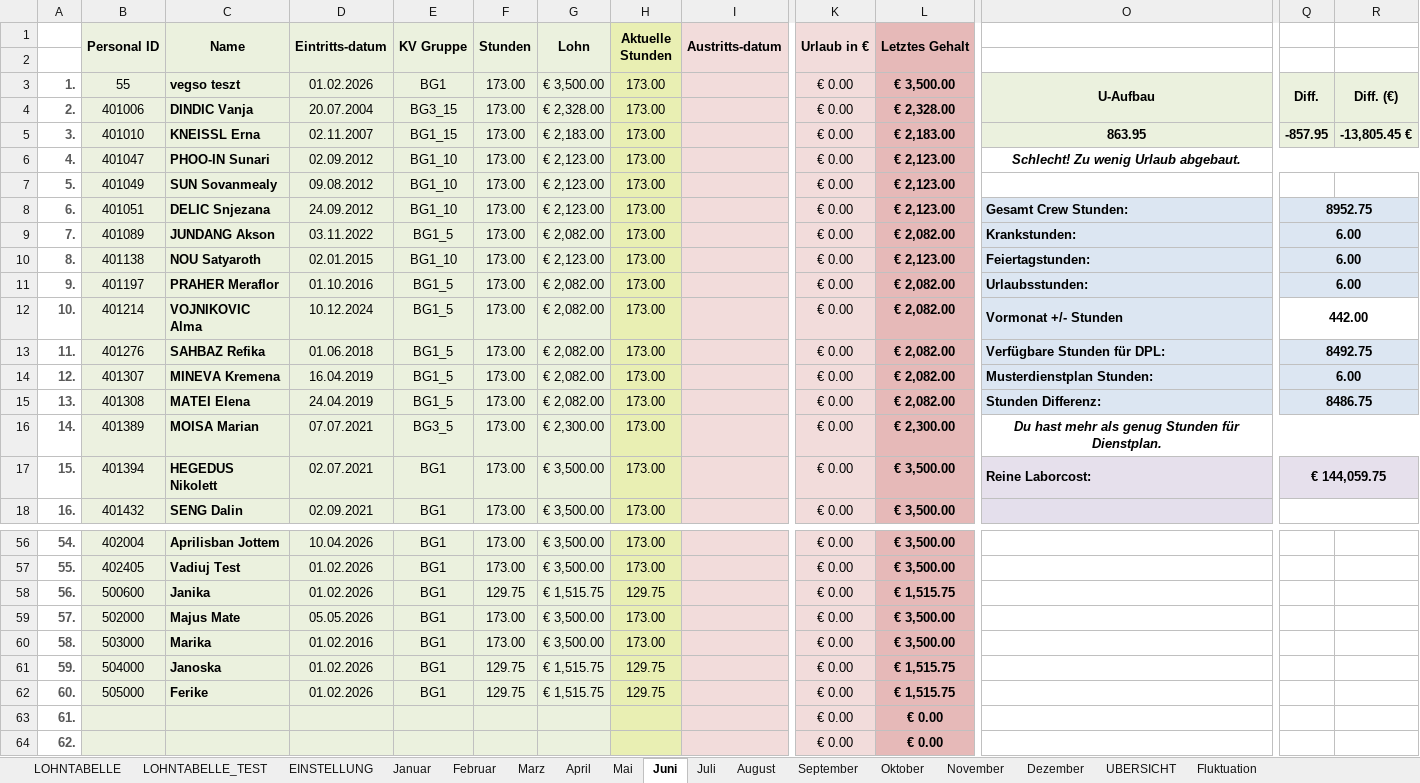
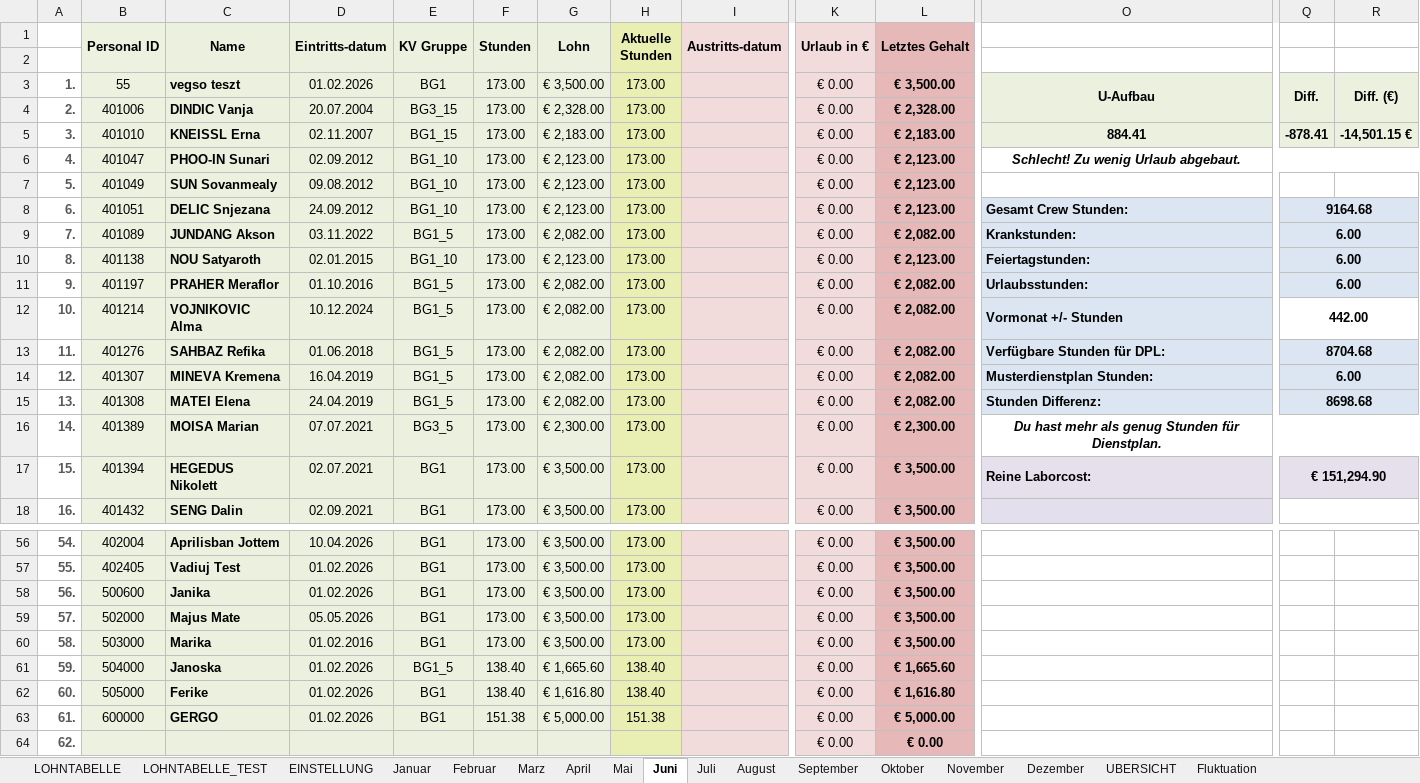
Before and after one commit to AdamNagyMcD/PERSONALSHEET_DEV, an Excel workbook: Personalsheet.xlsm, sheet Juni, drawn as a sheet; only a part is shown, gaps mark what is left out; values as stored, in another font and other column widths than the file's, no borders; charts and pictures not drawn; the diff covers the shown part only; the diff names each change by its address in the sheet, - before the commit and + after, or states it on an @@ line.

```diff
--- a/Personalsheet.xlsm (sheet Juni)
+++ b/Personalsheet.xlsm (sheet Juni)
-O5: 863.95
+O5: 884.41
-Q5: -857.95
+Q5: -878.41
-R5: -13,805.45 €
+R5: -14,501.15 €
-Q8: 8952.75
+Q8: 9164.68
-Q13: 8492.75
+Q13: 8704.68
-Q15: 8486.75
+Q15: 8698.68
-Q17: € 144,059.75
+Q17: € 151,294.90
-F58 (Stunden): 129.75
+F58 (Stunden): 173.00
-G58 (Lohn): € 1,515.75
+G58 (Lohn): € 3,500.00
-H58 (Aktuelle Stunden): 129.75
+H58 (Aktuelle Stunden): 173.00
-L58 (Letztes Gehalt): € 1,515.75
+L58 (Letztes Gehalt): € 3,500.00
-E61 (KV Gruppe): BG1
+E61 (KV Gruppe): BG1_5
-F61:F62 (Stunden): 129.75
+F61:F62 (Stunden): 138.40
-G61 (Lohn): € 1,515.75
+G61 (Lohn): € 1,665.60
-H61:H62 (Aktuelle Stunden): 129.75
+H61:H62 (Aktuelle Stunden): 138.40
-L61 (Letztes Gehalt): € 1,515.75
+L61 (Letztes Gehalt): € 1,665.60
-G62 (Lohn): € 1,515.75
+G62 (Lohn): € 1,616.80
-L62 (Letztes Gehalt): € 1,515.75
+L62 (Letztes Gehalt): € 1,616.80
-B63 (Personal ID): (empty)
+B63 (Personal ID): 600000
-C63 (Name): (empty)
+C63 (Name): GERGO
-D63 (Eintritts-datum): (empty)
+D63 (Eintritts-datum): 01.02.2026
-E63 (KV Gruppe): (empty)
+E63 (KV Gruppe): BG1
-F63 (Stunden): (empty)
+F63 (Stunden): 151.38
-G63 (Lohn): (empty)
+G63 (Lohn): € 5,000.00
-H63 (Aktuelle Stunden): (empty)
+H63 (Aktuelle Stunden): 151.38
-L63 (Letztes Gehalt): € 0.00
+L63 (Letztes Gehalt): € 5,000.00
```
Also changed, not shown: 5 edited cells elsewhere in this sheet, sheet UBERSICHT, sheet Mai, sheet November, sheet Oktober, sheet Juli, sheet September, 6 more sheets, 2 other files.
